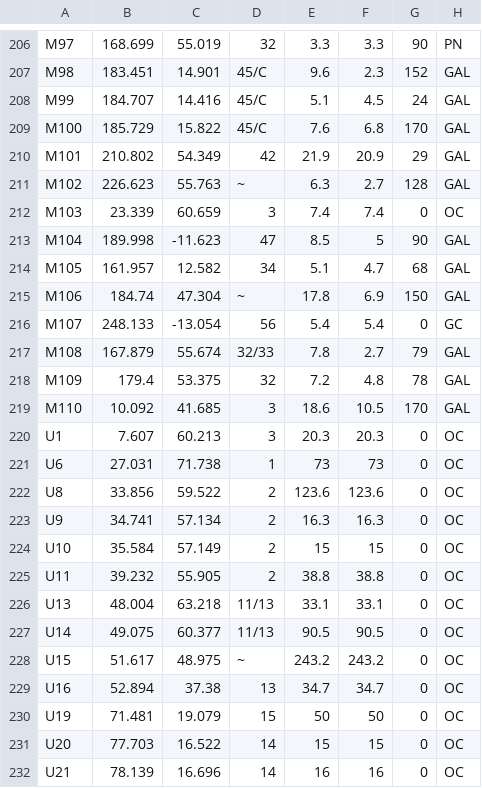
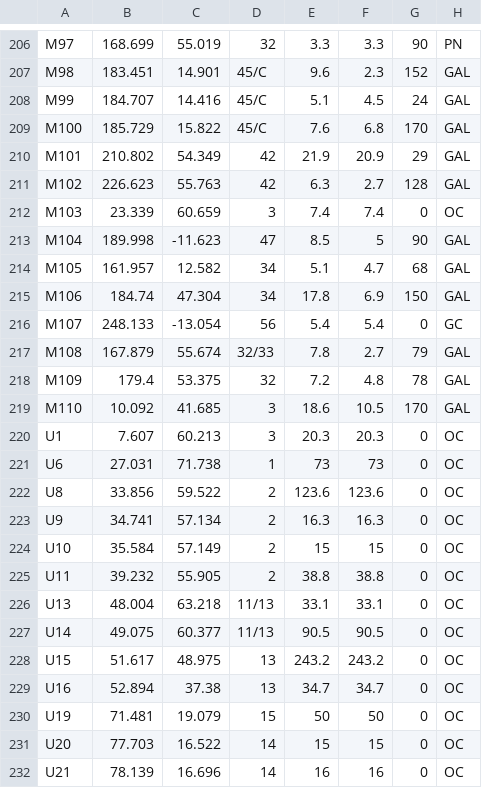
Before and after one commit to alanwatsonforster/pocket-finder-chart-atlas, a CSV file: objects.csv, drawn as a sheet; only a part is shown, gaps mark what is left out; the diff names each change by its address in the sheet, - before the commit and + after, or states it on an @@ line.

Commit message:
Update tables.

```diff
--- a/objects.csv
+++ b/objects.csv
-D211: ~
+D211: 42
-D215: ~
+D215: 34
-D228: ~
+D228: 13
```
Also changed, not shown: objects-raw.csv, 10 other files.
